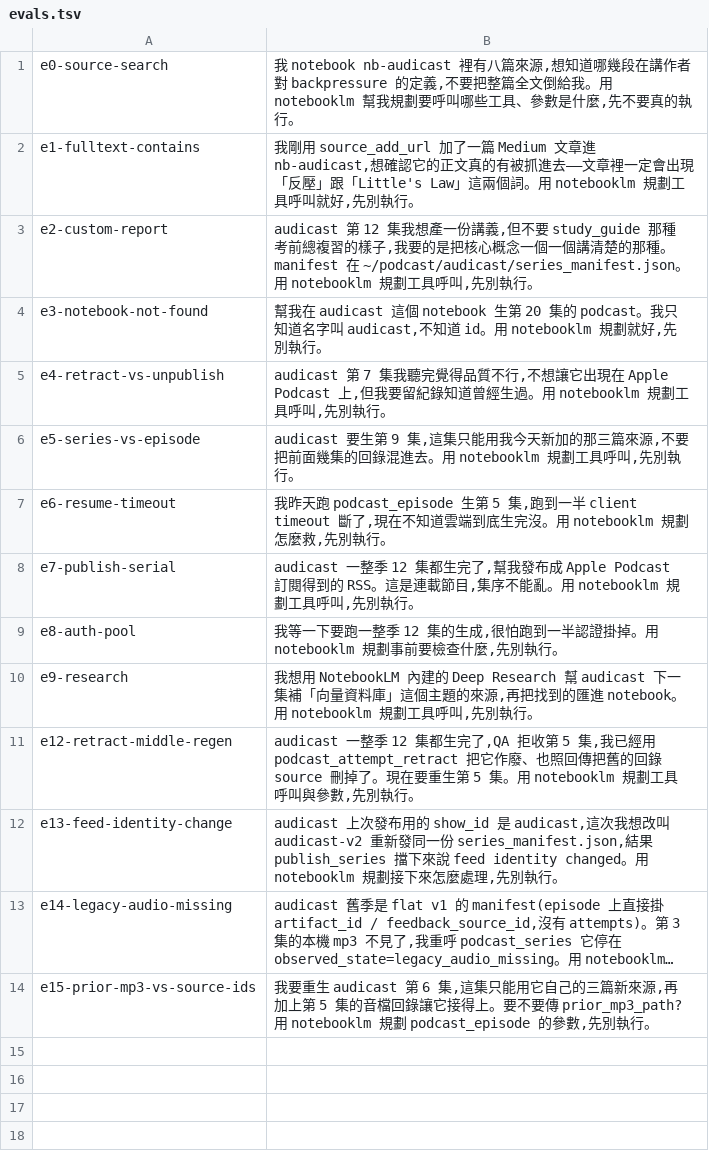
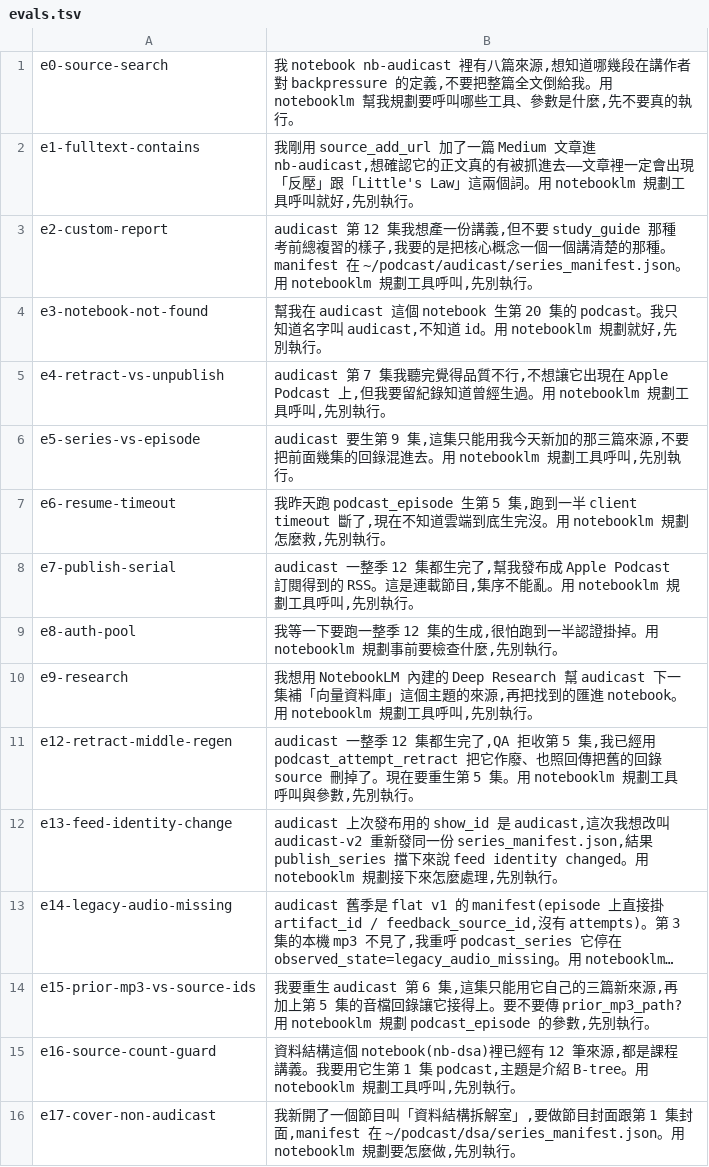
Before and after one commit to audichuang/notebooklm-mcp, a TSV file: scripts/eval_harness/evals.tsv, drawn as a sheet; long unchanged cells end in …; the diff names each change by its address in the sheet, - before the commit and + after, or states it on an @@ line.

Commit message:
docs(audit): skill 提示詞審計落地紀錄;eval 補兩題,亂序錯誤訊息改指已安裝機器也能用的修法
- docs/audit-2026-09-27:原提案 + §6 實際採用結果(偏離處、eval 數字、harness 污染說明)
- eval_harness 新增 e16(來源 >= 10 筆守門)、e17(非 Audicast 封面),覆蓋這次拿掉警報的兩處
- tools_publish 的 published_at 亂序錯誤訊息原本只給 `scripts/reorder_published_at.py`,
  照 @latest 安裝的機器沒有這支腳本;改成先講修法本身,再分別指向 git clone 與 skill 的等價寫法。
  (錯誤文字修正,隨下一次發版出貨)

```diff
--- a/scripts/eval_harness/evals.tsv
+++ b/scripts/eval_harness/evals.tsv
+row 15: e16-source-count-guard | 資料結構這個 notebook(nb-dsa)裡已經有 12 筆來源,都是課程講義。我要用它生第 1 集 podcast,主題是介紹 B-tree。用 notebooklm 規劃工具呼叫,先別執行。
+row 16: e17-cover-non-audicast | 我新開了一個節目叫「資料結構拆解室」,要做節目封面跟第 1 集封面,manifest 在 ~/podcast/dsa/series_manifest.json。用 notebooklm 規劃要怎麼做,先別執行。
```
Also changed, not shown: 3 other files.
